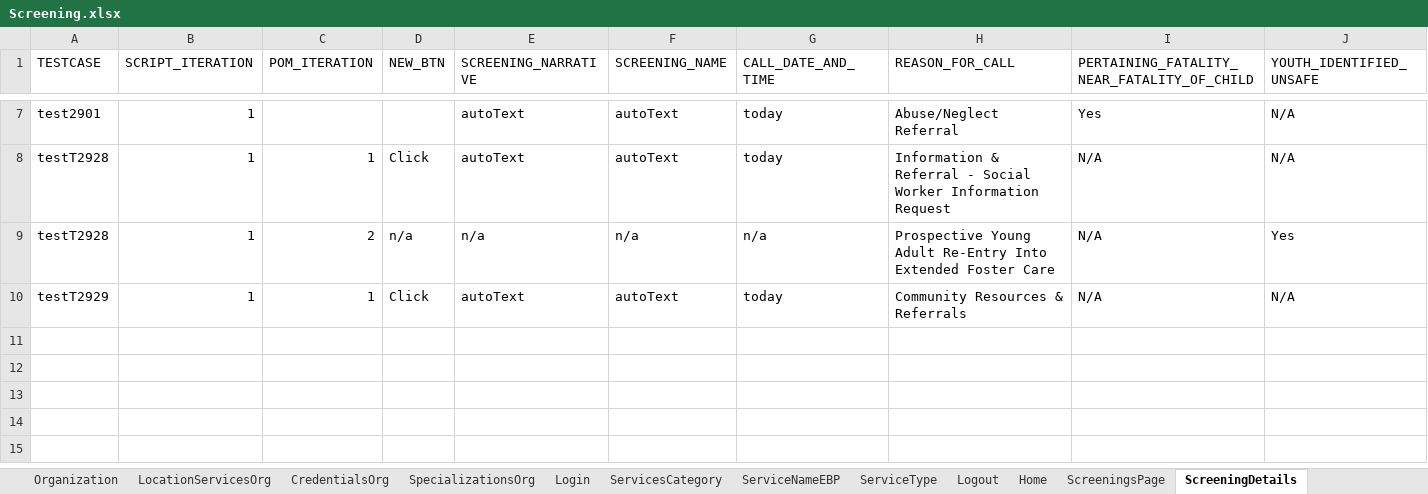
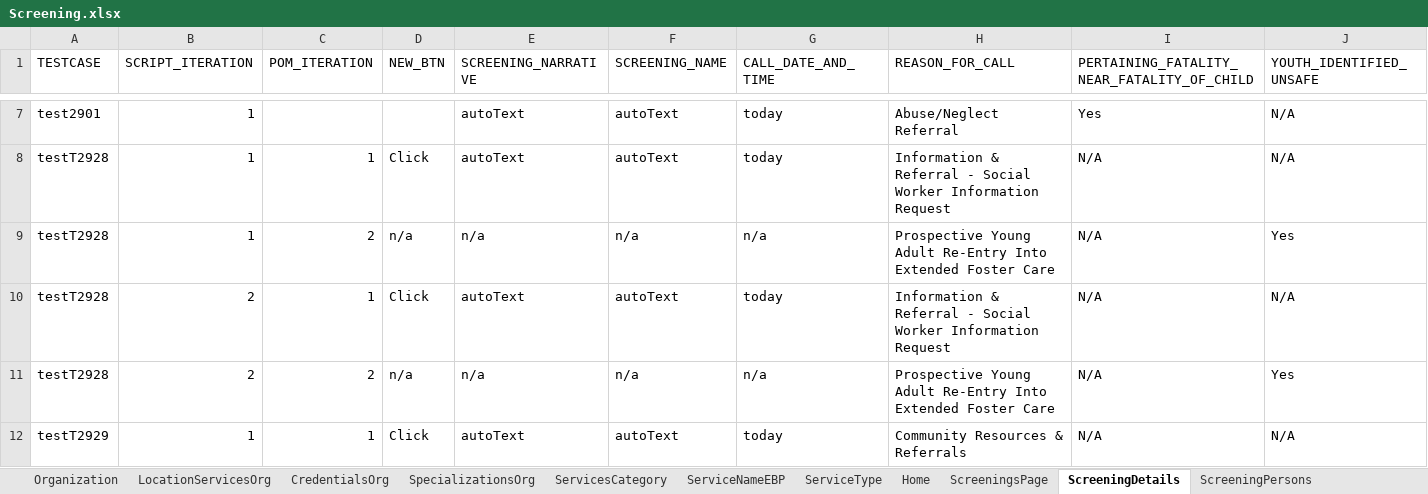
Before and after one commit to priya-singh4/POMExcelData, an Excel workbook: Screening.xlsx, sheet ScreeningDetails, drawn as a sheet; only a part is shown, gaps mark what is left out; values as stored, in another font and other column widths than the file's, no borders; rows hold the shown columns only; the diff names each change by its address in the sheet, - before the commit and + after, or states it on an @@ line.

```diff
--- a/Screening.xlsx (sheet ScreeningDetails)
+++ b/Screening.xlsx (sheet ScreeningDetails)
-sheet tab: Login
-sheet tab: Logout
+row 10: testT2928 | 2 | 1 | Click | autoText | autoText | today | Information & Referral - Social Worker Information Request | N/A | N/A
+row 11: testT2928 | 2 | 2 | n/a | n/a | n/a | n/a | Prospective Young Adult Re-Entry Into Extended Foster Care | N/A | Yes
```
Also changed, not shown: sheet ScreeningContactLog, sheet ScreeningTribalInquiry, sheet ScreeningPersons, sheet ScreeningValidatePerson, sheet ScreeningCallBackAttempts, sheet ScreeningsPage, 2 more sheets, other sheet tabs.
